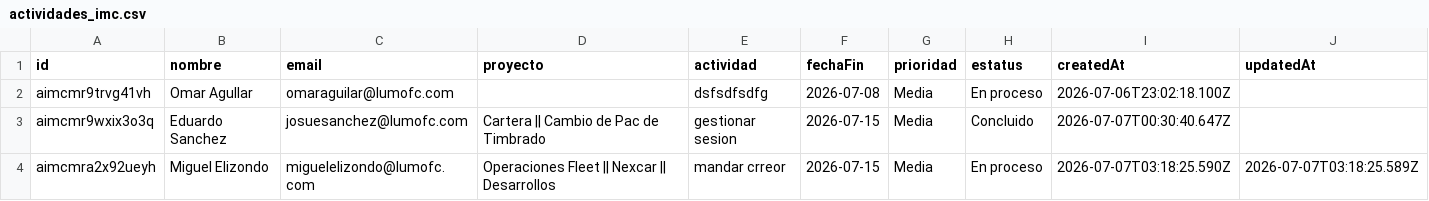
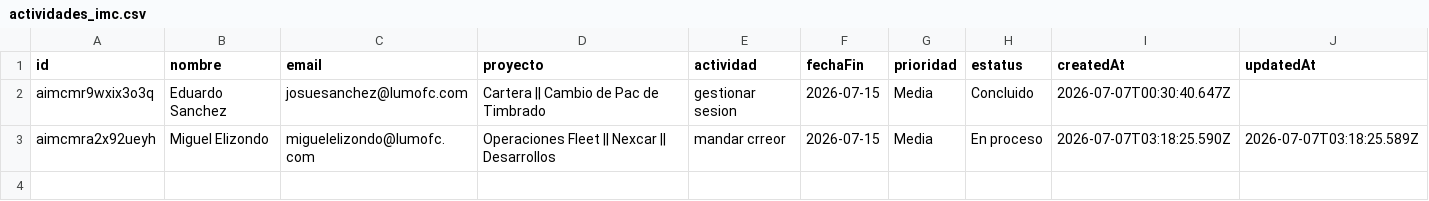
Before and after one commit to DTI-Dashboard/Proyectos, a CSV file: actividades_imc.csv, drawn as a sheet; the diff names each change by its address in the sheet, - before the commit and + after, or states it on an @@ line.

Commit message:
backup: actividades_imc.csv actualizado desde dashboard

```diff
--- a/actividades_imc.csv
+++ b/actividades_imc.csv
-row 2: aimcmr9trvg41vh | Omar Agullar | omaraguilar@lumofc.com |  | dsfsdfsdfg | 2026-07-08 | Media | En proceso | 2026-07-06T23:02:18.100Z
```
